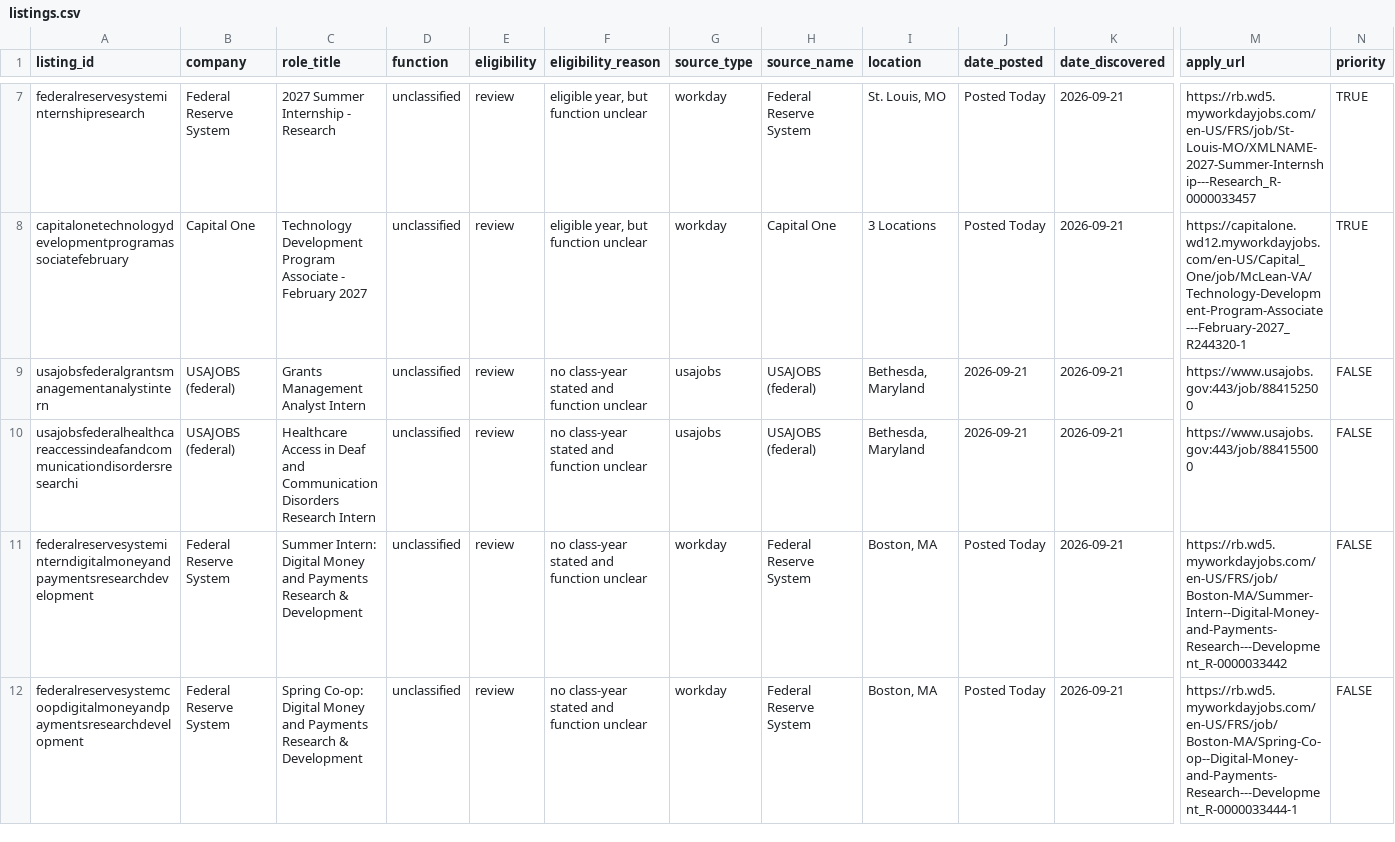
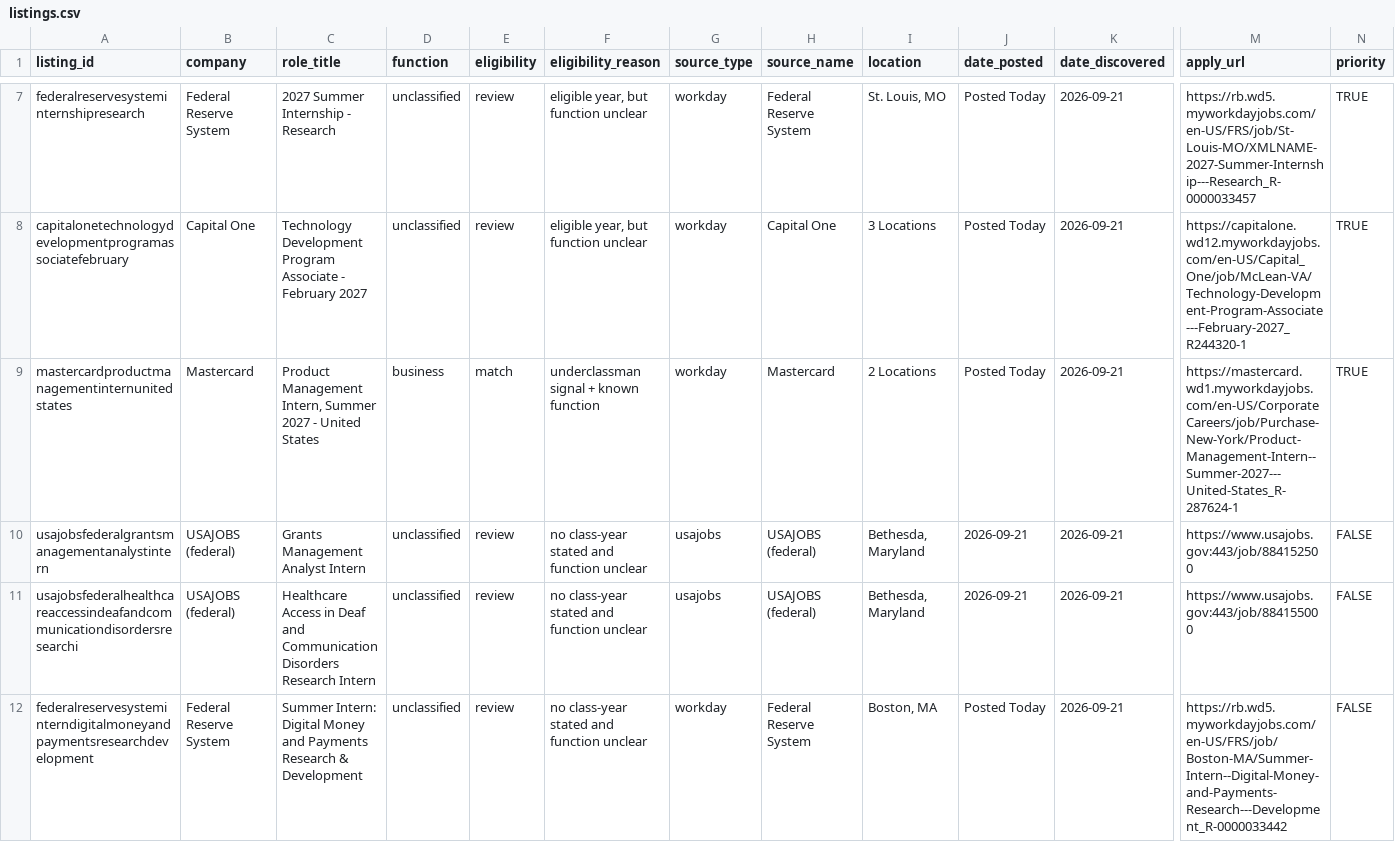
Before and after one commit to shivendaw-byte/internship-watcher, a CSV file: listings.csv, drawn as a sheet; only a part is shown, gaps mark what is left out; the shorter side is filled out with more unchanged rows; rows hold the shown columns only; the diff names each change by its address in the sheet, - before the commit and + after, or states it on an @@ line.

```diff
--- a/listings.csv
+++ b/listings.csv
+row 9: mastercardproductmanagementinternunitedstates | Mastercard | Product Management Intern, Summer 2027 - United States | business | match | underclassman signal + known function | workday | Mastercard | 2 Locations | Posted Today | 2026-09-21 | https://mastercard.wd1.myworkdayjobs.com/en-US/CorporateCareers/job/Purchase-New-York/Product-Management-Intern--Summer-2027---United-States_R-287624-1 | TRUE
```
Also changed, not shown: 1 other file.
